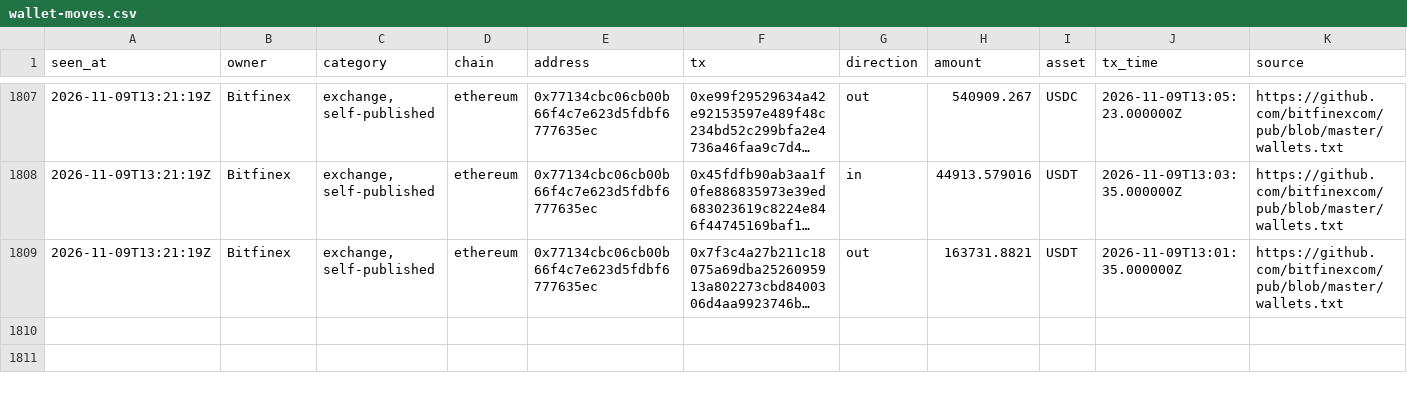
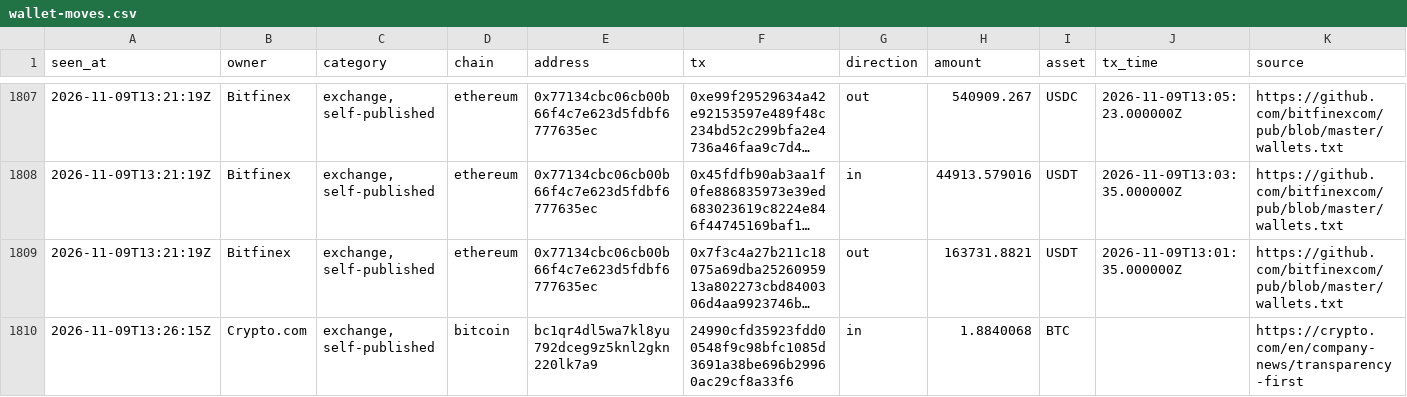
Before and after one commit to hpintojr/crypto-scanner, a CSV file: data/wallet-moves.csv, drawn as a sheet; only a part is shown, gaps mark what is left out; long unchanged cells end in …; the diff names each change by its address in the sheet, - before the commit and + after, or states it on an @@ line.

```diff
--- a/data/wallet-moves.csv
+++ b/data/wallet-moves.csv
+row 1810: 2026-11-09T13:26:15Z | Crypto.com | exchange, self-published | bitcoin | bc1qr4dl5wa7kl8yu792dceg9z5knl2gkn220lk7a9 | 24990cfd35923fdd00548f9c98bfc1085d3691a38be696b29960ac29cf8a33f6 | in | 1.8840068 | BTC |  | https://crypto.com/en/company-news/transparency-first
```
Also changed, not shown: 5 other files.
